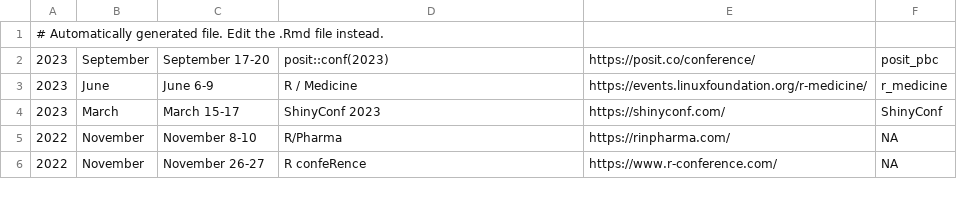
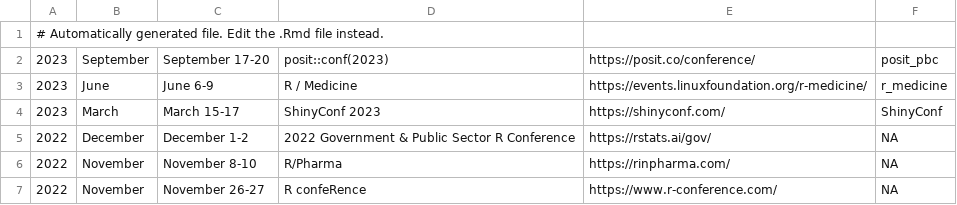
Before and after one commit to jumpingrivers/meetingsR, a CSV file: docs/virtual.csv, drawn as a sheet; only a part is shown; the diff names each change by its address in the sheet, - before the commit and + after, or states it on an @@ line.

```diff
--- a/docs/virtual.csv
+++ b/docs/virtual.csv
+row 5: 2022 | December | December 1-2 | 2022 Government & Public Sector R Conference | https://rstats.ai/gov/ | NA
```
Also changed, not shown: docs/events.csv, 12 other files.
